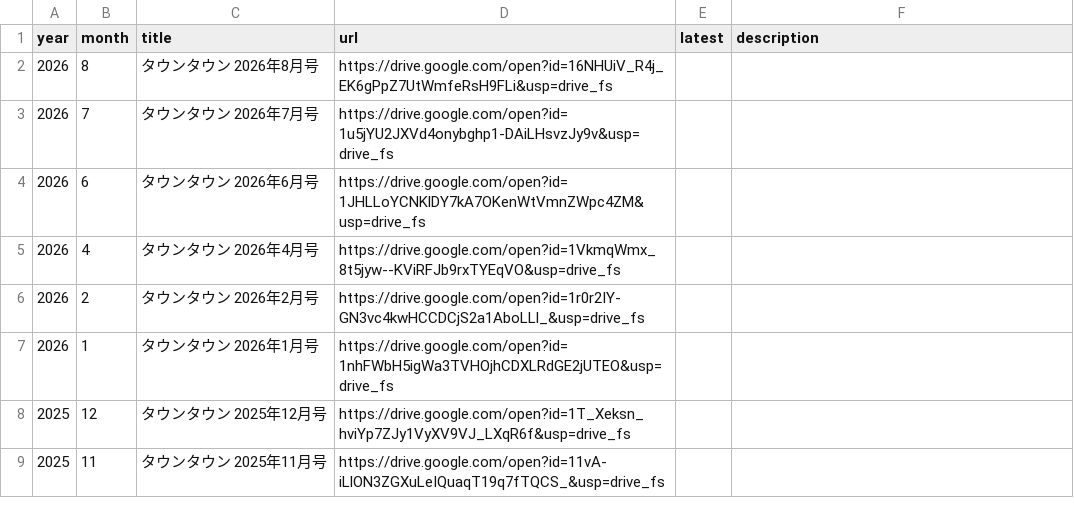
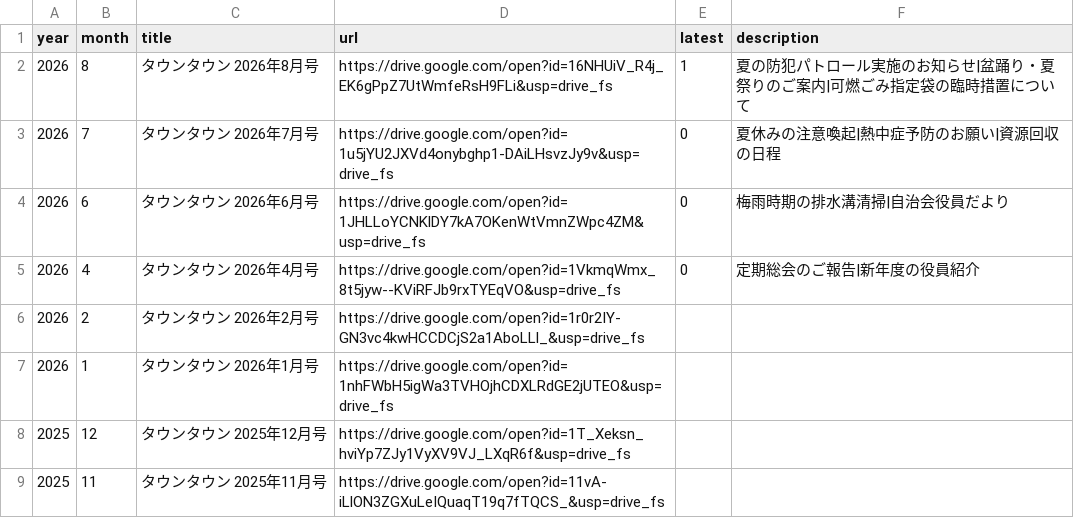
Before and after one commit to jichikai-kmr-hl/jichikai-kmr-hl.github.io, a CSV file: data/newsletters.csv, drawn as a sheet; only a part is shown.

Commit message:
年間行事予定を追加し、広報紙アーカイブに記事見出しと最新号ラベルを対応する。
行事予定を CSV 駆動で管理できるようにし、時刻・場所・地図・参考リンク・複数行説明を一覧とトップ（直近3ヶ月）で共通表示する。広報紙は description の複数行見出しとタイトル横の最新号ラベルを追加し、重複していた最新号ブロックは削除する。

```diff
--- a/data/newsletters.csv
+++ b/data/newsletters.csv
@@ -1,6 +1,6 @@
 year,month,title,url,latest,description
-2026,8,タウンタウン 2026年8月号,https://drive.google.com/open?id=16NHUiV_R4j_EK6gPpZ7UtWmfeRsH9FLi&usp=drive_fs
-2026,7,タウンタウン 2026年7月号,https://drive.google.com/open?id=1u5jYU2JXVd4onybghp1-DAiLHsvzJy9v&usp=drive_fs
-2026,6,タウンタウン 2026年6月号,https://drive.google.com/open?id=1JHLLoYCNKlDY7kA7OKenWtVmnZWpc4ZM&usp=drive_fs
-2026,4,タウンタウン 2026年4月号,https://drive.google.com/open?id=1VkmqWmx_8t5jyw--KViRFJb9rxTYEqVO&usp=drive_fs
+2026,8,タウンタウン 2026年8月号,https://drive.google.com/open?id=16NHUiV_R4j_EK6gPpZ7UtWmfeRsH9FLi&usp=drive_fs,1,夏の防犯パトロール実施のお知らせ|盆踊り・夏祭りのご案内|可燃ごみ指定袋の臨時措置について
+2026,7,タウンタウン 2026年7月号,https://drive.google.com/open?id=1u5jYU2JXVd4onybghp1-DAiLHsvzJy9v&usp=drive_fs,0,夏休みの注意喚起|熱中症予防のお願い|資源回収の日程
+2026,6,タウンタウン 2026年6月号,https://drive.google.com/open?id=1JHLLoYCNKlDY7kA7OKenWtVmnZWpc4ZM&usp=drive_fs,0,梅雨時期の排水溝清掃|自治会役員だより
+2026,4,タウンタウン 2026年4月号,https://drive.google.com/open?id=1VkmqWmx_8t5jyw--KViRFJb9rxTYEqVO&usp=drive_fs,0,定期総会のご報告|新年度の役員紹介
 2026,2,タウンタウン 2026年2月号,https://drive.google.com/open?id=1r0r2IY-GN3vc4kwHCCDCjS2a1AboLLl_&usp=drive_fs
```
Also changed, not shown: 15 other files.
